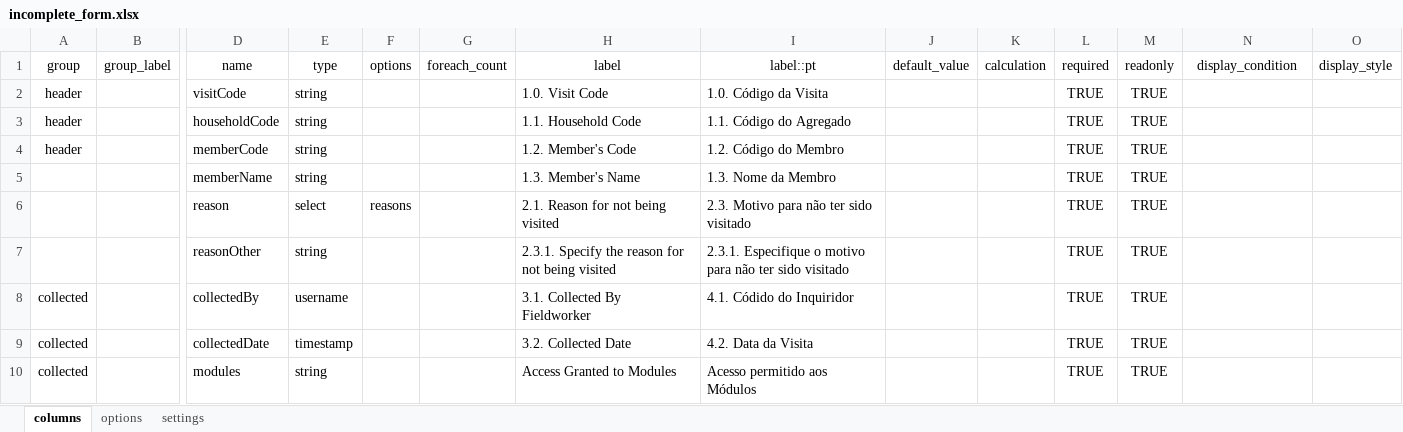
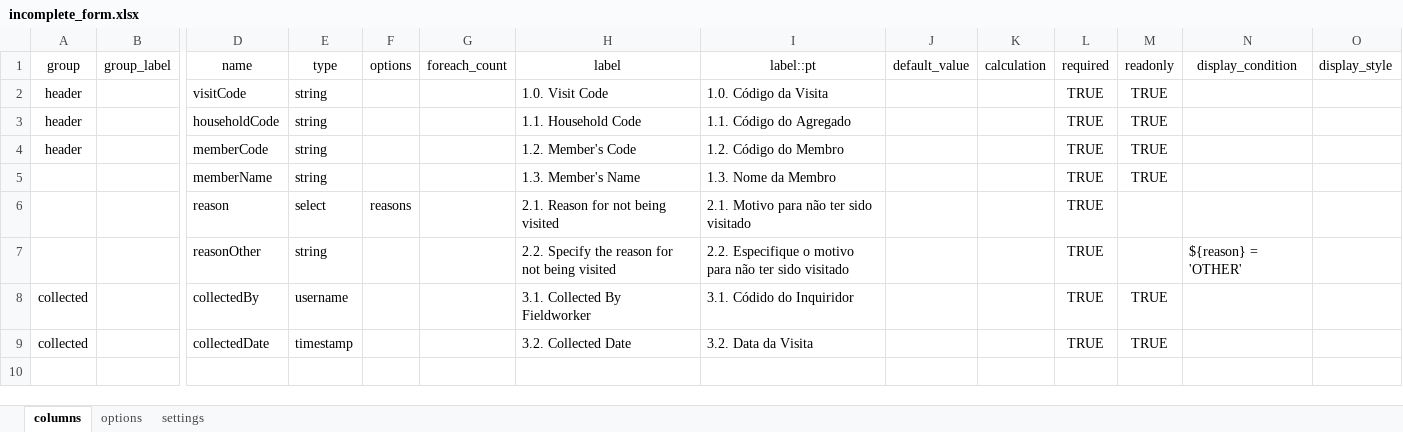
Before and after one commit to philimones-group/hds-explorer-tablet, an Excel workbook: app/src/main/res/raw/incomplete_form.xlsx, sheet columns, drawn as a sheet; only a part is shown, gaps mark what is left out; values as stored, in another font and other column widths than the file's, no borders; rows hold the shown columns only; the diff names each change by its address in the sheet, - before the commit and + after, or states it on an @@ line.

Commit message:
Add Incomplete Visit Feature (domain, hdsform, and functionality)

```diff
--- a/app/src/main/res/raw/incomplete_form.xlsx (sheet columns)
+++ b/app/src/main/res/raw/incomplete_form.xlsx (sheet columns)
-I6 (label::pt): 2.3. Motivo para não ter sido visitado
+I6 (label::pt): 2.1. Motivo para não ter sido visitado
-M6:M7 (readonly): TRUE
+M6:M7 (readonly): (empty)
-H7 (label): 2.3.1. Specify the…
+H7 (label): 2.2. Specify the…
-I7 (label::pt): 2.3.1. Especifique o…
+I7 (label::pt): 2.2. Especifique o…
-N7 (display_condition): (empty)
+N7 (display_condition): ${reason} = 'OTHER'
-I8 (label::pt): 4.1. Códido do Inquiridor
+I8 (label::pt): 3.1. Códido do Inquiridor
-I9 (label::pt): 4.2. Data da Visita
+I9 (label::pt): 3.2. Data da Visita
-row 10: collected |  | modules | string |  |  | Access Granted to Modules | Acesso permitido aos Módulos |  |  | TRUE | TRUE
```
Also changed, not shown: sheet options, 12 other files.
